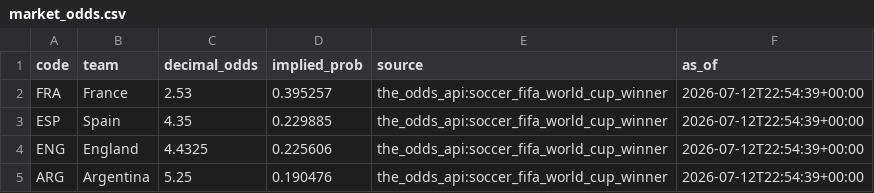
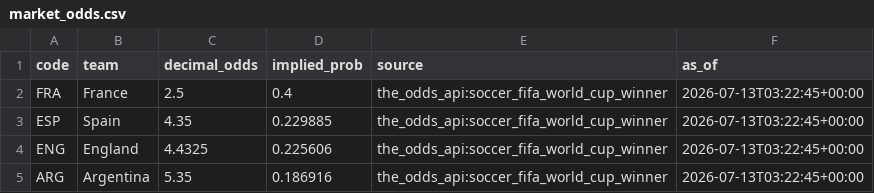
Before and after one commit to j-abed/world-cup-predictor, a CSV file: data/market_odds.csv, drawn as a sheet.

```diff
--- a/data/market_odds.csv
+++ b/data/market_odds.csv
@@ -1,5 +1,5 @@
 code,team,decimal_odds,implied_prob,source,as_of
-FRA,France,2.53,0.395257,the_odds_api:soccer_fifa_world_cup_winner,2026-07-12T22:54:39+00:00
-ESP,Spain,4.35,0.229885,the_odds_api:soccer_fifa_world_cup_winner,2026-07-12T22:54:39+00:00
-ENG,England,4.4325,0.225606,the_odds_api:soccer_fifa_world_cup_winner,2026-07-12T22:54:39+00:00
-ARG,Argentina,5.25,0.190476,the_odds_api:soccer_fifa_world_cup_winner,2026-07-12T22:54:39+00:00
+FRA,France,2.5,0.4,the_odds_api:soccer_fifa_world_cup_winner,2026-07-13T03:22:45+00:00
+ESP,Spain,4.35,0.229885,the_odds_api:soccer_fifa_world_cup_winner,2026-07-13T03:22:45+00:00
+ENG,England,4.4325,0.225606,the_odds_api:soccer_fifa_world_cup_winner,2026-07-13T03:22:45+00:00
+ARG,Argentina,5.35,0.186916,the_odds_api:soccer_fifa_world_cup_winner,2026-07-13T03:22:45+00:00
```
Also changed, not shown: 1 other file.
